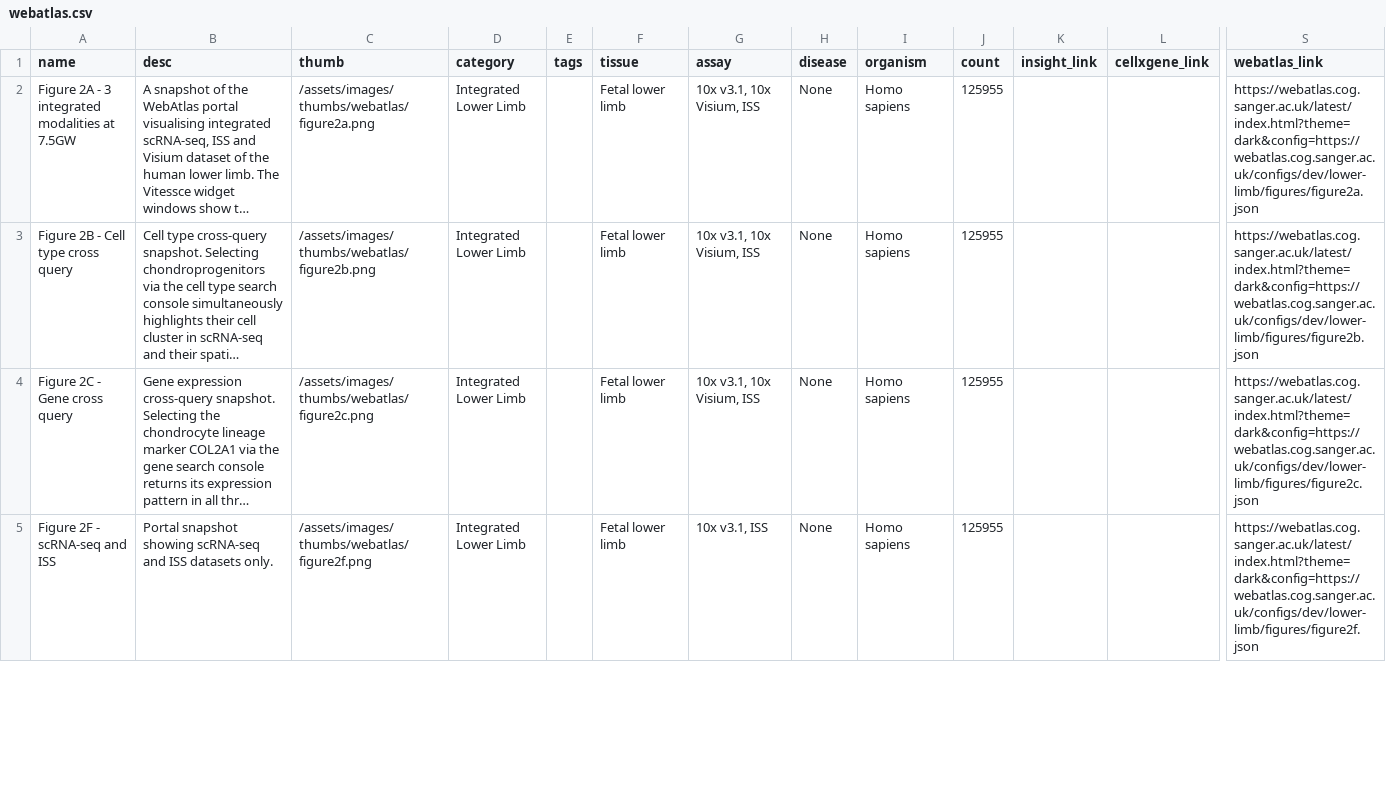
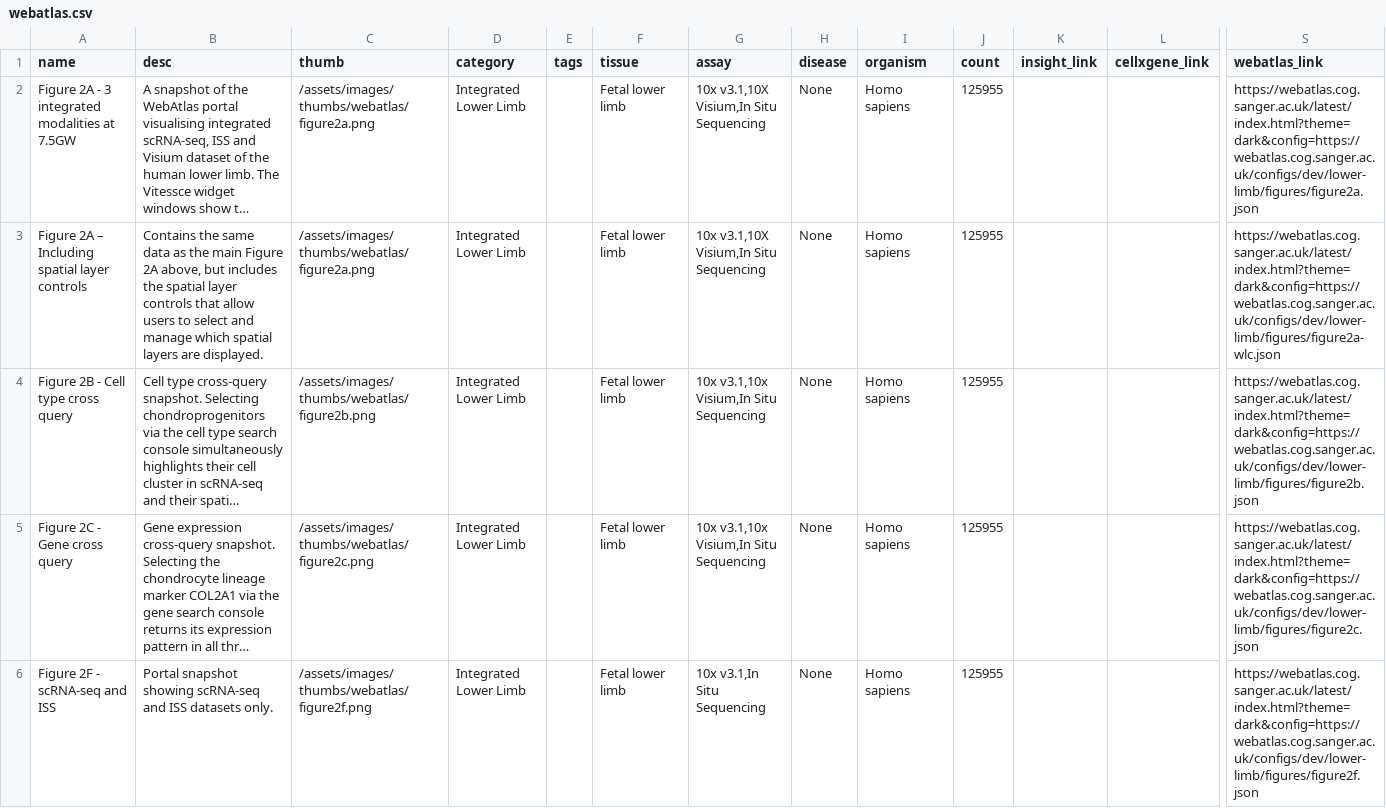
Before and after one commit to haniffalab/jekyll-hdca, a CSV file: _data/webatlas.csv, drawn as a sheet; only a part is shown, gaps mark what is left out; long unchanged cells end in …; addresses are those after the commit; rows hold the shown columns only; the diff covers the shown part only; the diff names each change by its address in the sheet, - before the commit and + after, or states it on an @@ line.

Commit message:
update webatlas datasets

```diff
--- a/_data/webatlas.csv
+++ b/_data/webatlas.csv
-G2 (assay): 10x v3.1, 10x Visium, ISS
+G2 (assay): 10x v3.1,10X Visium,In Situ Sequencing
+row 3: Figure 2A – Including spatial layer controls | Contains the same data as the main Figure 2A above, but includes the spatial layer controls that allow users to select and manage which spatial layers are displayed. | /assets/images/thumbs/webatlas/figure2a.png | Integrated Lower Limb |  | Fetal lower limb | 10x v3.1,10X Visium,In Situ Sequencing | None | Homo sapiens | 125955 |  |  | https://webatlas.cog.sanger.ac.uk/latest/index.html?theme=dark&config=https://webatlas.cog.sanger.ac.uk/configs/dev/lower-limb/figures/figure2a-wlc.json
-G4:G5 (assay): 10x v3.1, 10x Visium, ISS
+G4:G5 (assay): 10x v3.1,10x Visium,In Situ Sequencing
-G6 (assay): 10x v3.1, ISS
+G6 (assay): 10x v3.1,In Situ Sequencing
```
Also changed, not shown: 12 edited cells elsewhere in this file.
